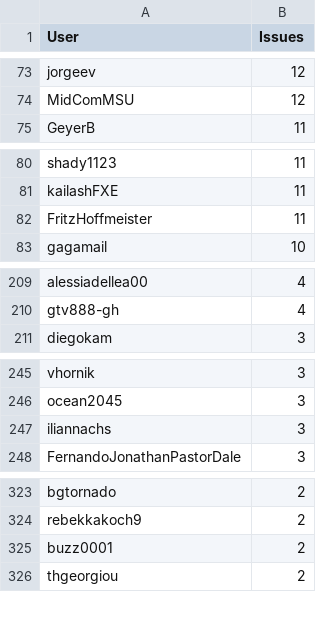
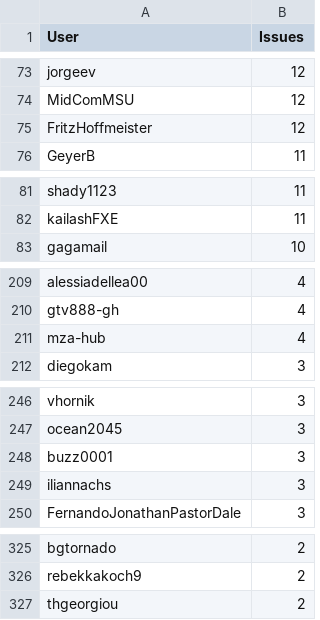
Before and after one commit to C2SM/zonda-statistics, a CSV file: csv/contributors.csv, drawn as a sheet; only a part is shown, gaps mark what is left out; the diff covers the shown part only.

```diff
--- a/csv/contributors.csv
+++ b/csv/contributors.csv
@@ -74,2 +74,3 @@ jorgeev,12
 MidComMSU,12
+FritzHoffmeister,12
 GeyerB,11
@@ -81,3 +82,2 @@ shady1123,11
 kailashFXE,11
-FritzHoffmeister,11
 gagamail,10
@@ -210,2 +210,3 @@ alessiadellea00,4
 gtv888-gh,4
+mza-hub,4
 diegokam,3
@@ -246,2 +247,3 @@ vhornik,3
 ocean2045,3
+buzz0001,3
 iliannachs,3
@@ -324,3 +326,2 @@ bgtornado,2
 rebekkakoch9,2
-buzz0001,2
 thgeorgiou,2
```
Also changed, not shown: 1 added row elsewhere in this file, csv/label_combinations.csv, csv/labels.csv, 8 other files.
